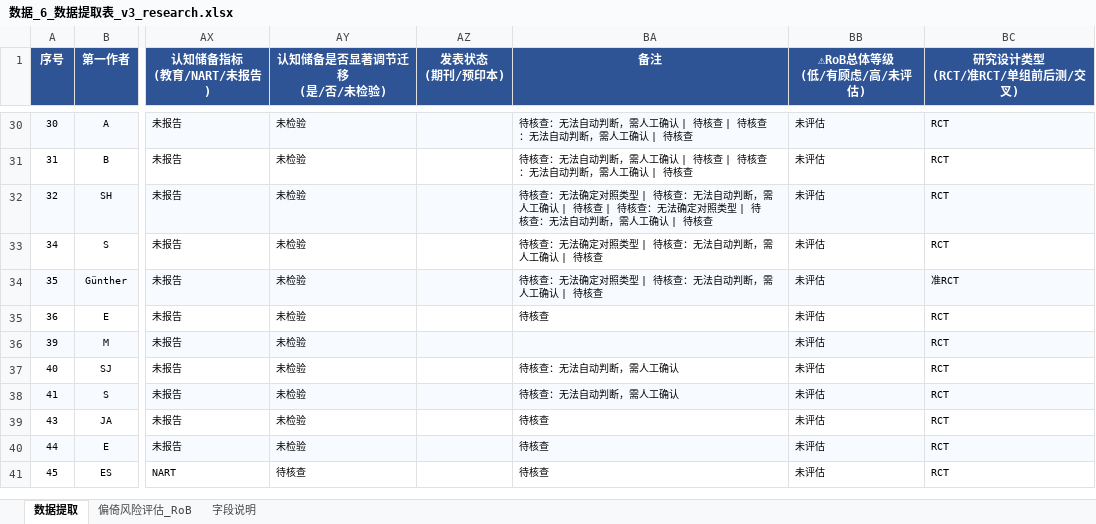
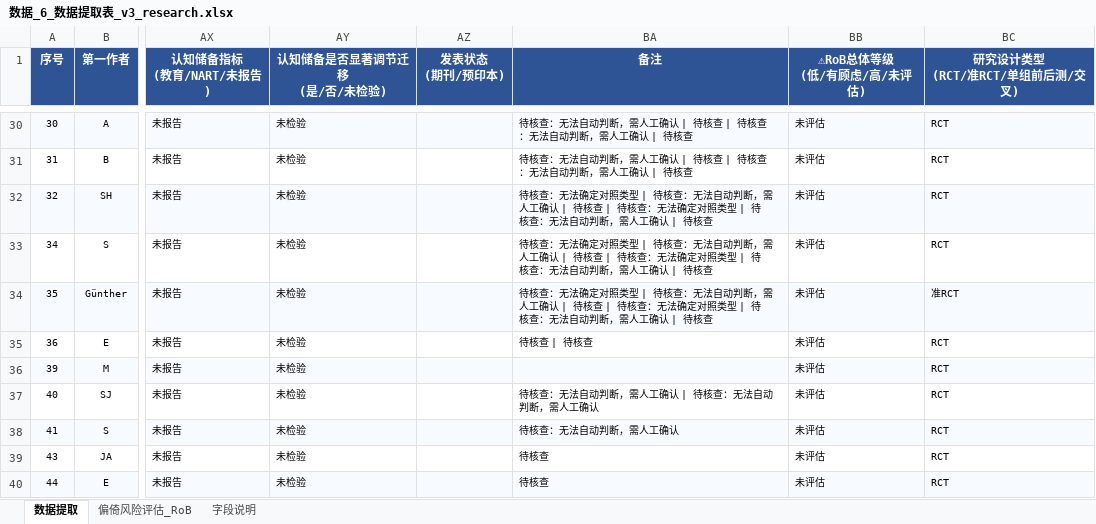
Before and after one commit to 007r007/meta-analysis-research, an Excel workbook: projects/paper-01/04-extract/数据_6_数据提取表_v3_research.xlsx, sheet 数据提取, drawn as a sheet; only a part is shown, gaps mark what is left out; the shorter side is filled out with more unchanged rows; values as stored, in another font and other column widths than the file's, no borders; the diff names each change by its address in the sheet, - before the commit and + after, or states it on an @@ line.

Commit message:
data(paper-01): research版第34-40篇数据提取

```diff
--- a/projects/paper-01/04-extract/数据_6_数据提取表_v3_research.xlsx (sheet 数据提取)
+++ b/projects/paper-01/04-extract/数据_6_数据提取表_v3_research.xlsx (sheet 数据提取)
-BA33:BA34 (备注): …| 待核查
+BA33:BA34 (备注): …| 待核查 | 待核查：无法确定对照类型 | 待核查：无法自动判断，需人工确认 | 待核查
-BA35 (备注): 待核查
+BA35 (备注): 待核查 | 待核查
-BA37 (备注): 待核查：无法自动判断，需人工确认
+BA37 (备注): 待核查：无法自动判断，需人工确认 | 待核查：无法自动判断，需人工确认
```
